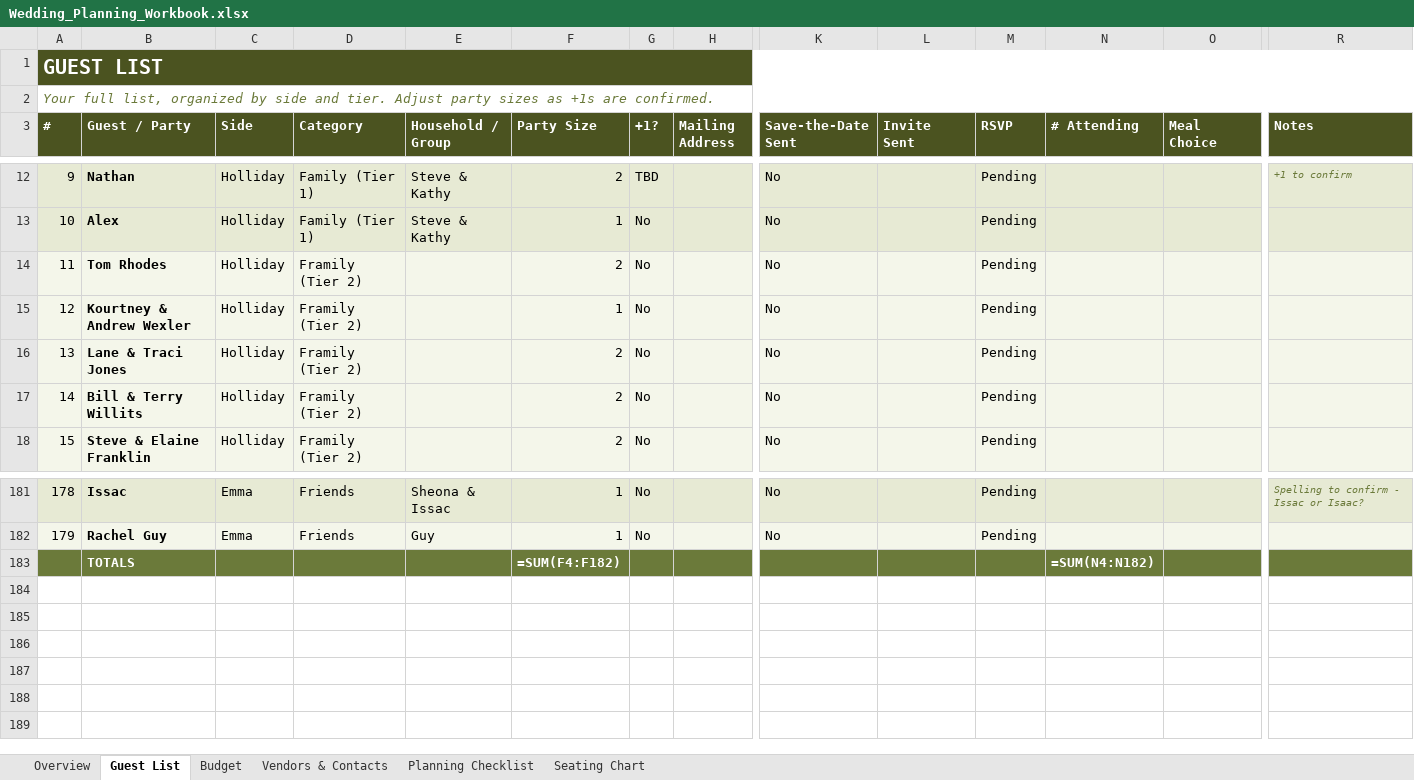
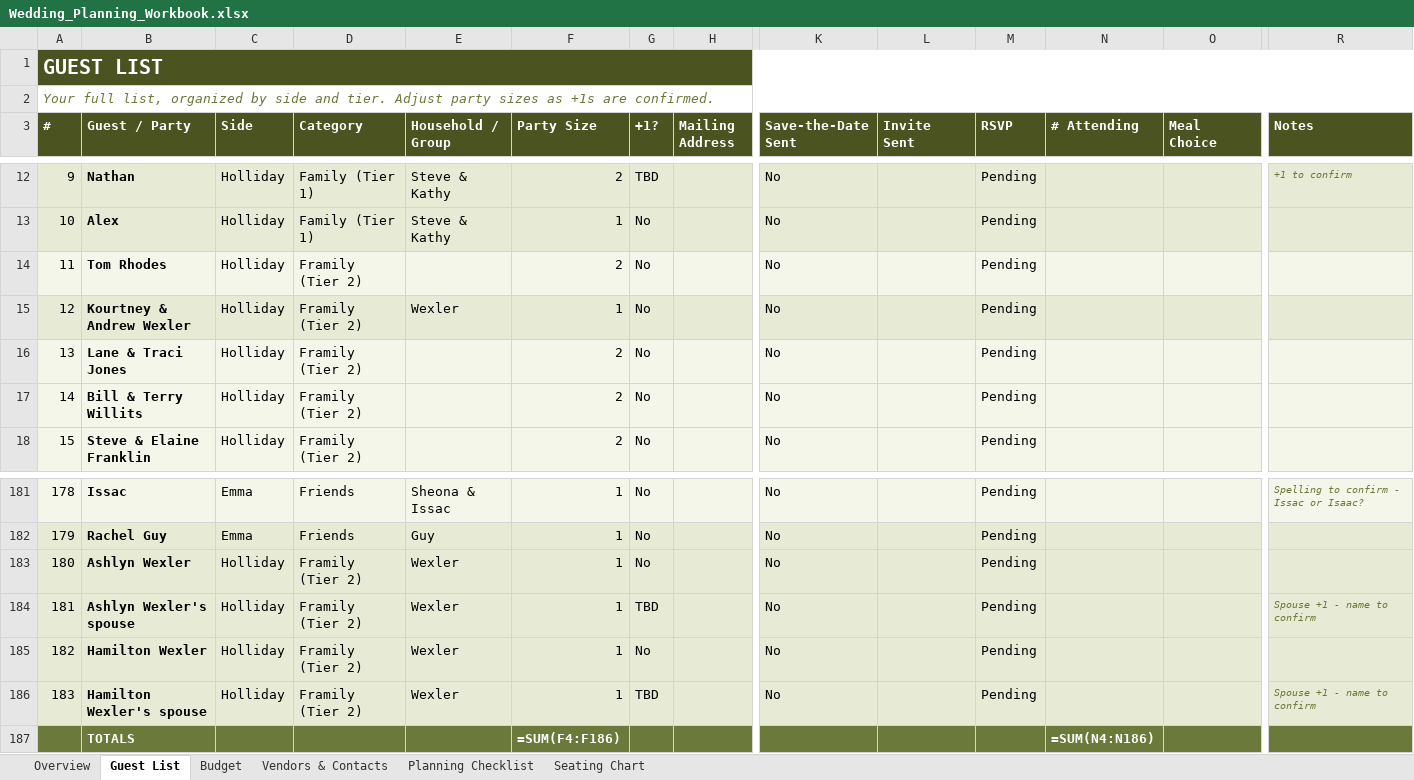
Before and after one commit to Hollmatt1/Claude, an Excel workbook: guests/Wedding_Planning_Workbook.xlsx, sheet Guest List, drawn as a sheet; only a part is shown, gaps mark what is left out; values as stored, in another font and other column widths than the file's, no borders; formulas without a stored value are shown as written; conditional formats not drawn; addresses are those after the commit; rows hold the shown columns only; the diff names each change by its address in the sheet, - before the commit and + after, or states it on an @@ line.

```diff
--- a/guests/Wedding_Planning_Workbook.xlsx (sheet Guest List)
+++ b/guests/Wedding_Planning_Workbook.xlsx (sheet Guest List)
-E15 (Household / Group): (empty)
+E15 (Household / Group): Wexler
+row 183: 180 | Ashlyn Wexler | Holliday | Framily (Tier 2) | Wexler | 1 | No |  | No |  | Pending
+row 184: 181 | Ashlyn Wexler's spouse | Holliday | Framily (Tier 2) | Wexler | 1 | TBD |  | No |  | Pending |  |  | Spouse +1 - name to confirm
+row 185: 182 | Hamilton Wexler | Holliday | Framily (Tier 2) | Wexler | 1 | No |  | No |  | Pending
+row 186: 183 | Hamilton Wexler's spouse | Holliday | Framily (Tier 2) | Wexler | 1 | TBD |  | No |  | Pending |  |  | Spouse +1 - name to confirm
-F187 (Party Size): =SUM(F4:F182)
+F187 (Party Size): =SUM(F4:F186)
-N187 (# Attending): =SUM(N4:N182)
+N187 (# Attending): =SUM(N4:N186)
```
Also changed, not shown: sheet Overview, 3 other files.
